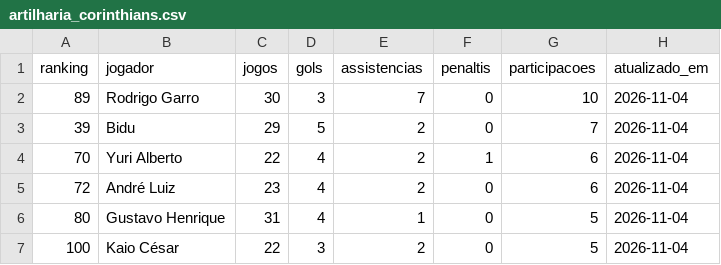
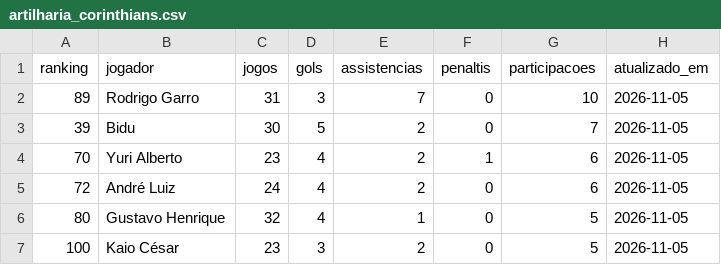
Before and after one commit to edsonsena15-lab/analise_corinthians, a CSV file: artilharia_corinthians.csv, drawn as a sheet.

```diff
--- a/artilharia_corinthians.csv
+++ b/artilharia_corinthians.csv
@@ -1,7 +1,7 @@
 ranking,jogador,jogos,gols,assistencias,penaltis,participacoes,atualizado_em
-89,Rodrigo Garro,30,3,7,0,10,2026-11-04
-39,Bidu,29,5,2,0,7,2026-11-04
-70,Yuri Alberto,22,4,2,1,6,2026-11-04
-72,André Luiz,23,4,2,0,6,2026-11-04
-80,Gustavo Henrique,31,4,1,0,5,2026-11-04
-100,Kaio César,22,3,2,0,5,2026-11-04
+89,Rodrigo Garro,31,3,7,0,10,2026-11-05
+39,Bidu,30,5,2,0,7,2026-11-05
+70,Yuri Alberto,23,4,2,1,6,2026-11-05
+72,André Luiz,24,4,2,0,6,2026-11-05
+80,Gustavo Henrique,32,4,1,0,5,2026-11-05
+100,Kaio César,23,3,2,0,5,2026-11-05
```
Also changed, not shown: corinthians_serie_a_2026_todos_jogos.csv, simulacao_serie_a.csv, 2 other files.
